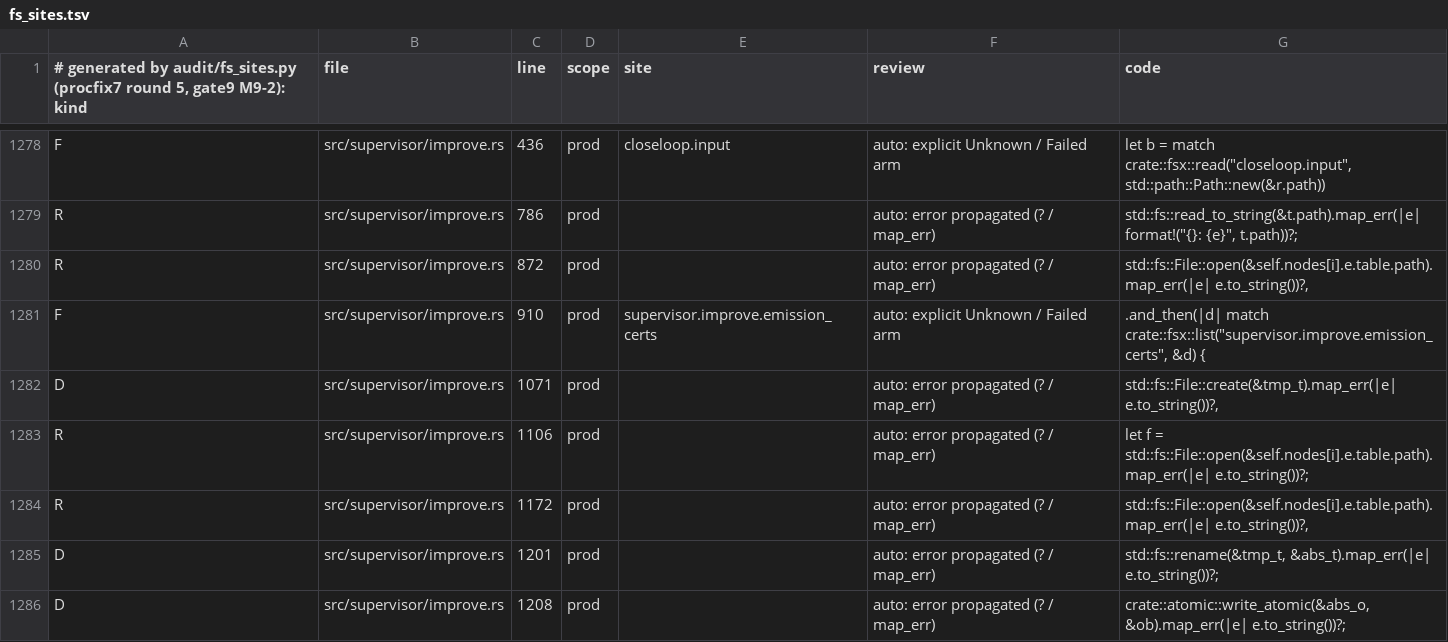
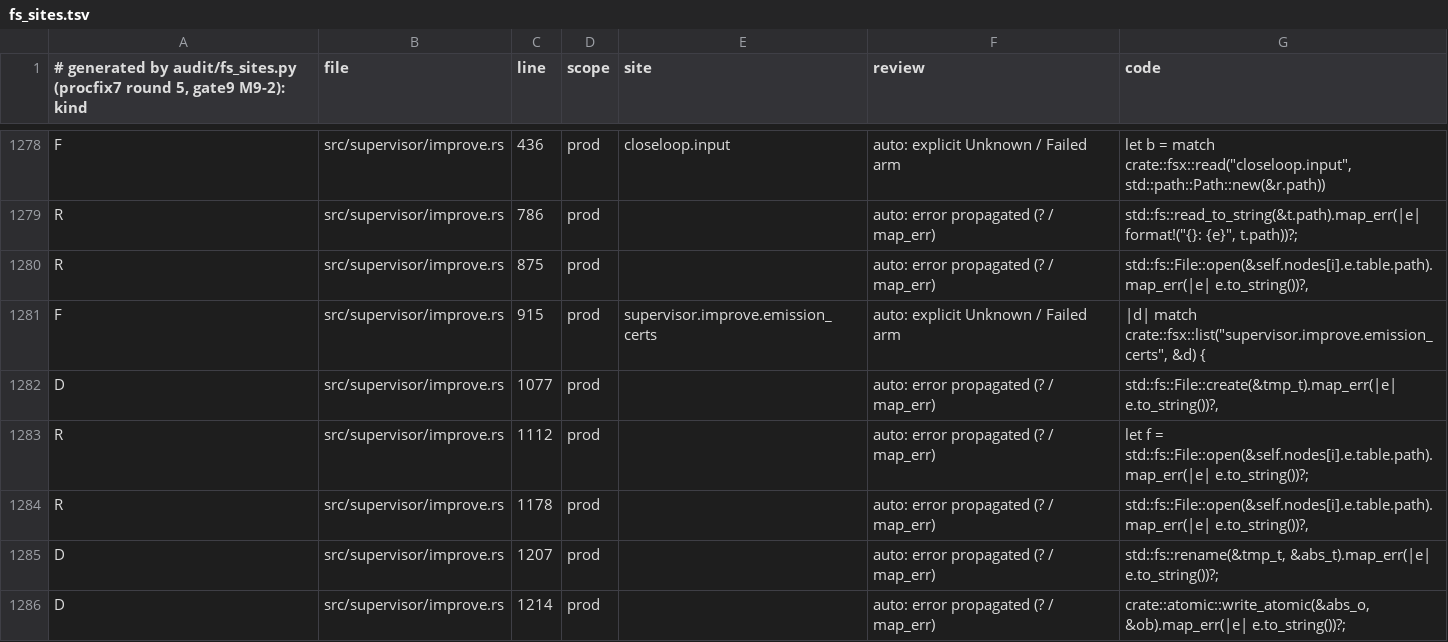
Before and after one commit to alphal00p/rustred, a TSV file: crates/rustred-campaign/audit/fs_sites.tsv, drawn as a sheet; only a part is shown, gaps mark what is left out; the diff covers the shown part only.

```diff
--- a/crates/rustred-campaign/audit/fs_sites.tsv
+++ b/crates/rustred-campaign/audit/fs_sites.tsv
@@ -1279,8 +1279,8 @@ F	src/supervisor/improve.rs	436	prod	closeloop.input	auto: explicit Unknown / Fa
 R	src/supervisor/improve.rs	786	prod		auto: error propagated (? / map_err)	std::fs::read_to_string(&t.path).map_err(|e| format!("{}: {e}", t.path))?;
-R	src/supervisor/improve.rs	872	prod		auto: error propagated (? / map_err)	std::fs::File::open(&self.nodes[i].e.table.path).map_err(|e| e.to_string())?,
-F	src/supervisor/improve.rs	910	prod	supervisor.improve.emission_certs	auto: explicit Unknown / Failed arm	.and_then(|d| match crate::fsx::list("supervisor.improve.emission_certs", &d) {
-D	src/supervisor/improve.rs	1071	prod		auto: error propagated (? / map_err)	std::fs::File::create(&tmp_t).map_err(|e| e.to_string())?,
-R	src/supervisor/improve.rs	1106	prod		auto: error propagated (? / map_err)	let f = std::fs::File::open(&self.nodes[i].e.table.path).map_err(|e| e.to_string())?;
-R	src/supervisor/improve.rs	1172	prod		auto: error propagated (? / map_err)	std::fs::File::open(&self.nodes[i].e.table.path).map_err(|e| e.to_string())?,
-D	src/supervisor/improve.rs	1201	prod		auto: error propagated (? / map_err)	std::fs::rename(&tmp_t, &abs_t).map_err(|e| e.to_string())?;
-D	src/supervisor/improve.rs	1208	prod		auto: error propagated (? / map_err)	crate::atomic::write_atomic(&abs_o, &ob).map_err(|e| e.to_string())?;
+R	src/supervisor/improve.rs	875	prod		auto: error propagated (? / map_err)	std::fs::File::open(&self.nodes[i].e.table.path).map_err(|e| e.to_string())?,
+F	src/supervisor/improve.rs	915	prod	supervisor.improve.emission_certs	auto: explicit Unknown / Failed arm	|d| match crate::fsx::list("supervisor.improve.emission_certs", &d) {
+D	src/supervisor/improve.rs	1077	prod		auto: error propagated (? / map_err)	std::fs::File::create(&tmp_t).map_err(|e| e.to_string())?,
+R	src/supervisor/improve.rs	1112	prod		auto: error propagated (? / map_err)	let f = std::fs::File::open(&self.nodes[i].e.table.path).map_err(|e| e.to_string())?;
+R	src/supervisor/improve.rs	1178	prod		auto: error propagated (? / map_err)	std::fs::File::open(&self.nodes[i].e.table.path).map_err(|e| e.to_string())?,
+D	src/supervisor/improve.rs	1207	prod		auto: error propagated (? / map_err)	std::fs::rename(&tmp_t, &abs_t).map_err(|e| e.to_string())?;
+D	src/supervisor/improve.rs	1214	prod		auto: error propagated (? / map_err)	crate::atomic::write_atomic(&abs_o, &ob).map_err(|e| e.to_string())?;
```
Also changed, not shown: 48 edited cells elsewhere in this file, 10 other files.
